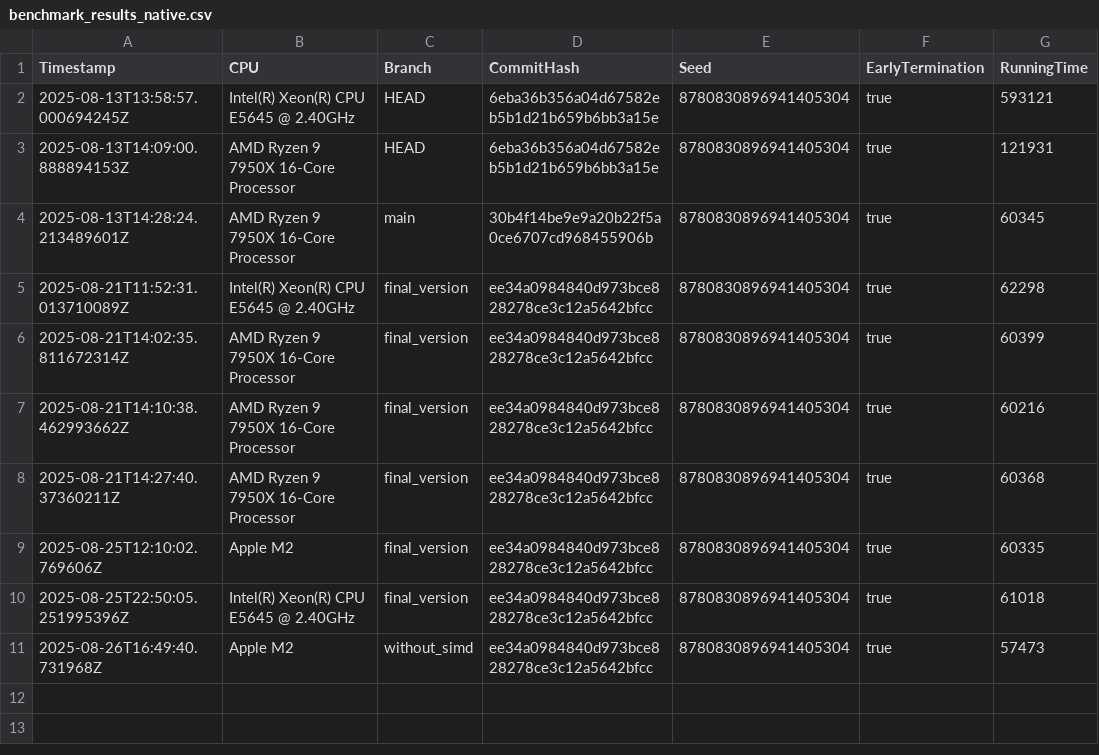
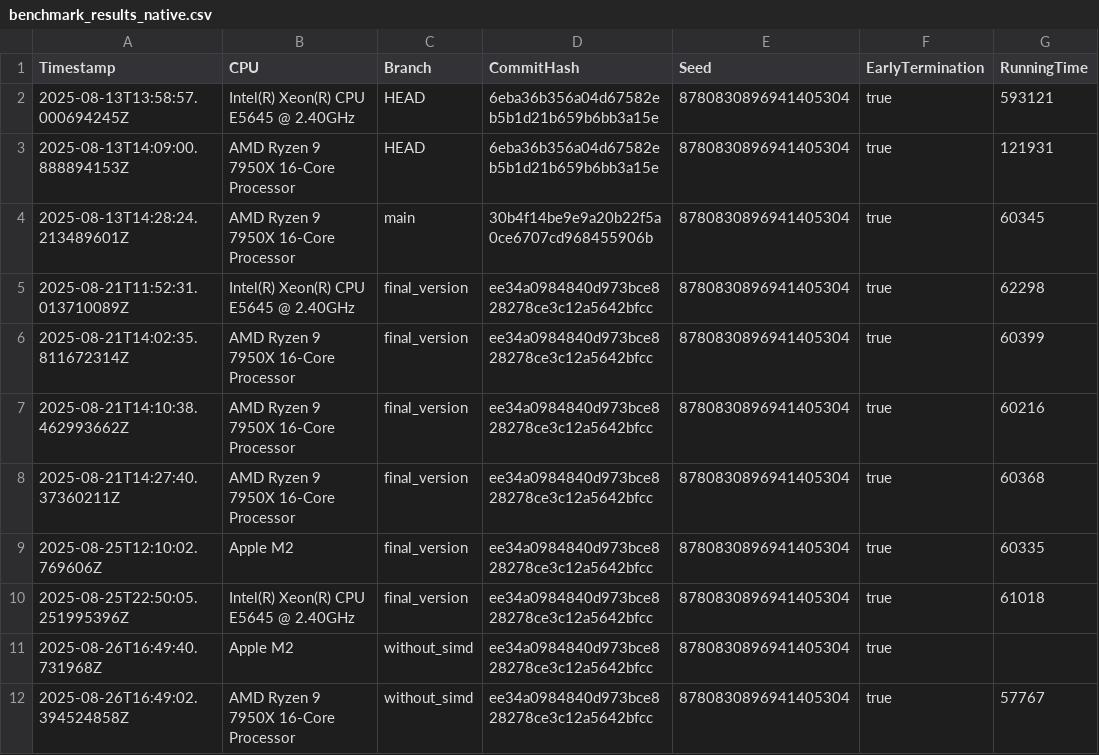
Before and after one commit to Waterboy1602/nestasm, a CSV file: results/benchmark_results_native.csv, drawn as a sheet.

Commit message:
Fix nativs.csv

```diff
--- a/results/benchmark_results_native.csv
+++ b/results/benchmark_results_native.csv
@@ -10,2 +10,3 @@ Timestamp,CPU,Branch,CommitHash,Seed,EarlyTermination,RunningTime
 2025-08-25T22:50:05.251995396Z,Intel(R) Xeon(R) CPU           E5645  @ 2.40GHz,final_version,ee34a0984840d973bce828278ce3c12a5642bfcc,8780830896941405304,true,61018
-2025-08-26T16:49:40.731968Z,Apple M2,without_simd,ee34a0984840d973bce828278ce3c12a5642bfcc,8780830896941405304,true,57473
+2025-08-26T16:49:40.731968Z,Apple M2,without_simd,ee34a0984840d973bce828278ce3c12a5642bfcc,8780830896941405304,true,
+2025-08-26T16:49:02.394524858Z,AMD Ryzen 9 7950X 16-Core Processor,without_simd,ee34a0984840d973bce828278ce3c12a5642bfcc,8780830896941405304,true,57767
```
